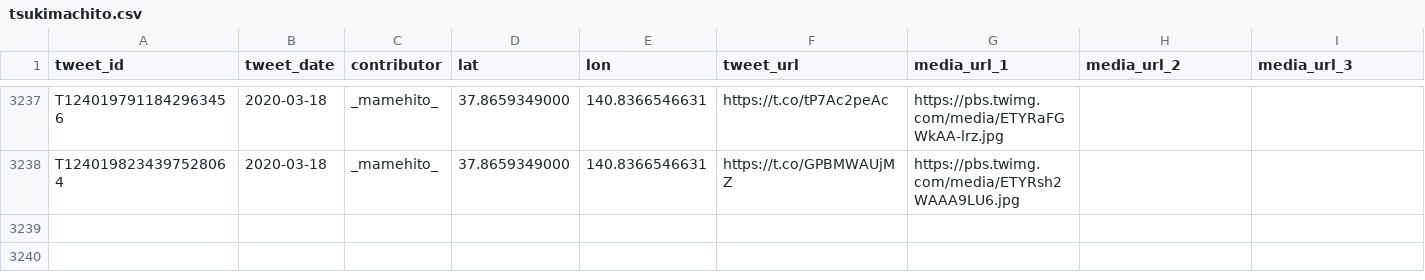
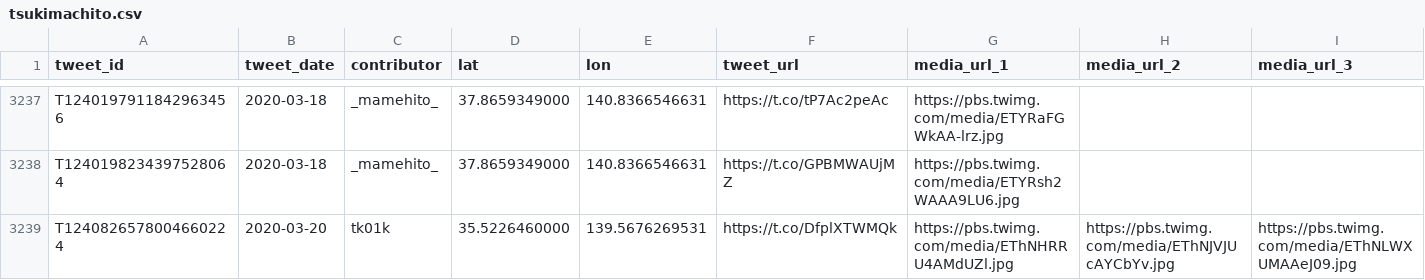
Before and after one commit to midoriit/tsukimachito, a CSV file: tsukimachito.csv, drawn as a sheet; only a part is shown, gaps mark what is left out; rows hold the shown columns only; the diff names each change by its address in the sheet, - before the commit and + after, or states it on an @@ line.

```diff
--- a/tsukimachito.csv
+++ b/tsukimachito.csv
+row 3239: T1240826578004660224 | 2020-03-20 | tk01k | 35.5226460000 | 139.5676269531 | https://t.co/DfplXTWMQk | https://pbs.twimg.com/media/EThNHRRU4AMdUZl.jpg | https://pbs.twimg.com/media/EThNJVJUcAYCbYv.jpg | https://pbs.twimg.com/media/EThNLWXUMAAeJ09.jpg
```
Also changed, not shown: 2 other files.
